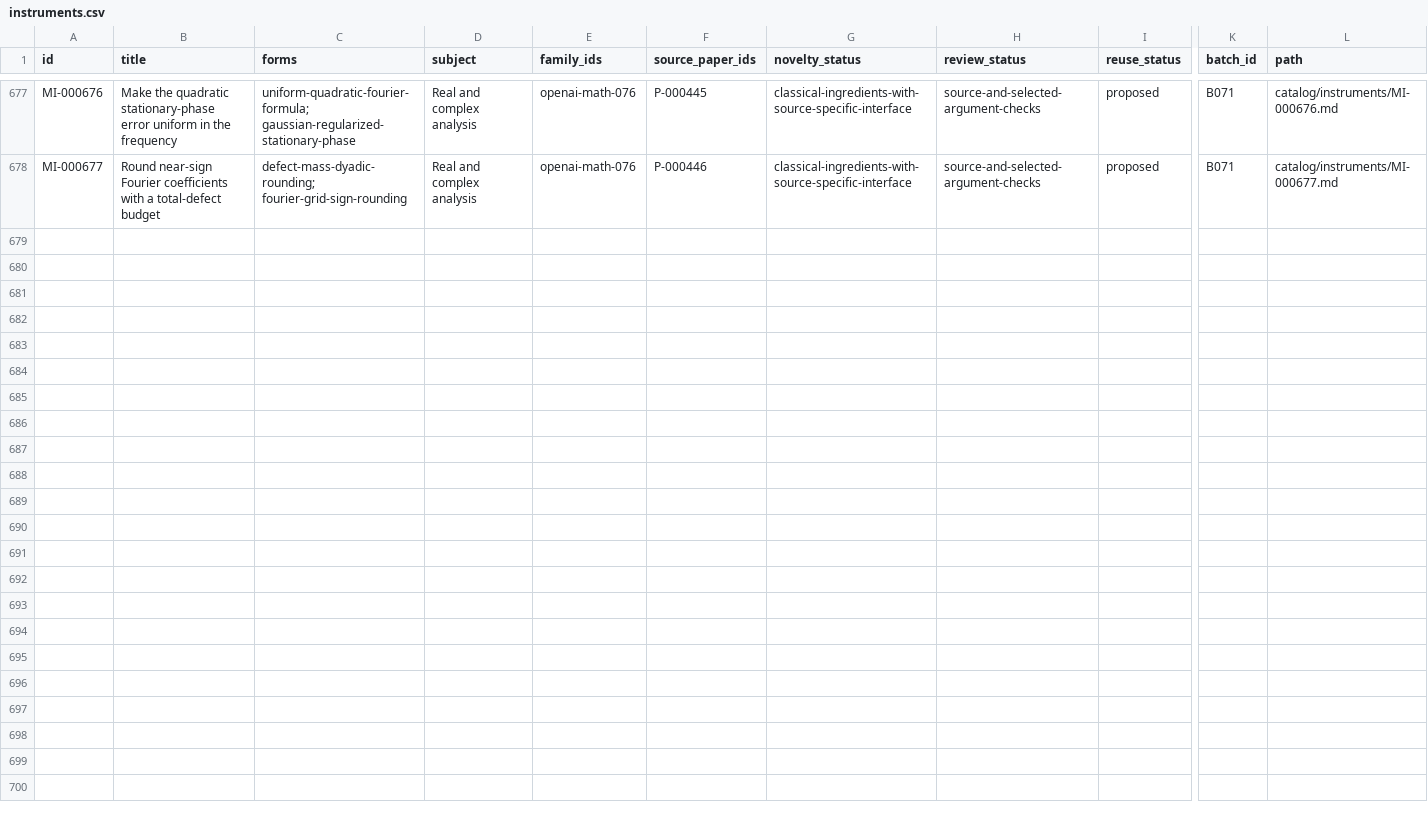
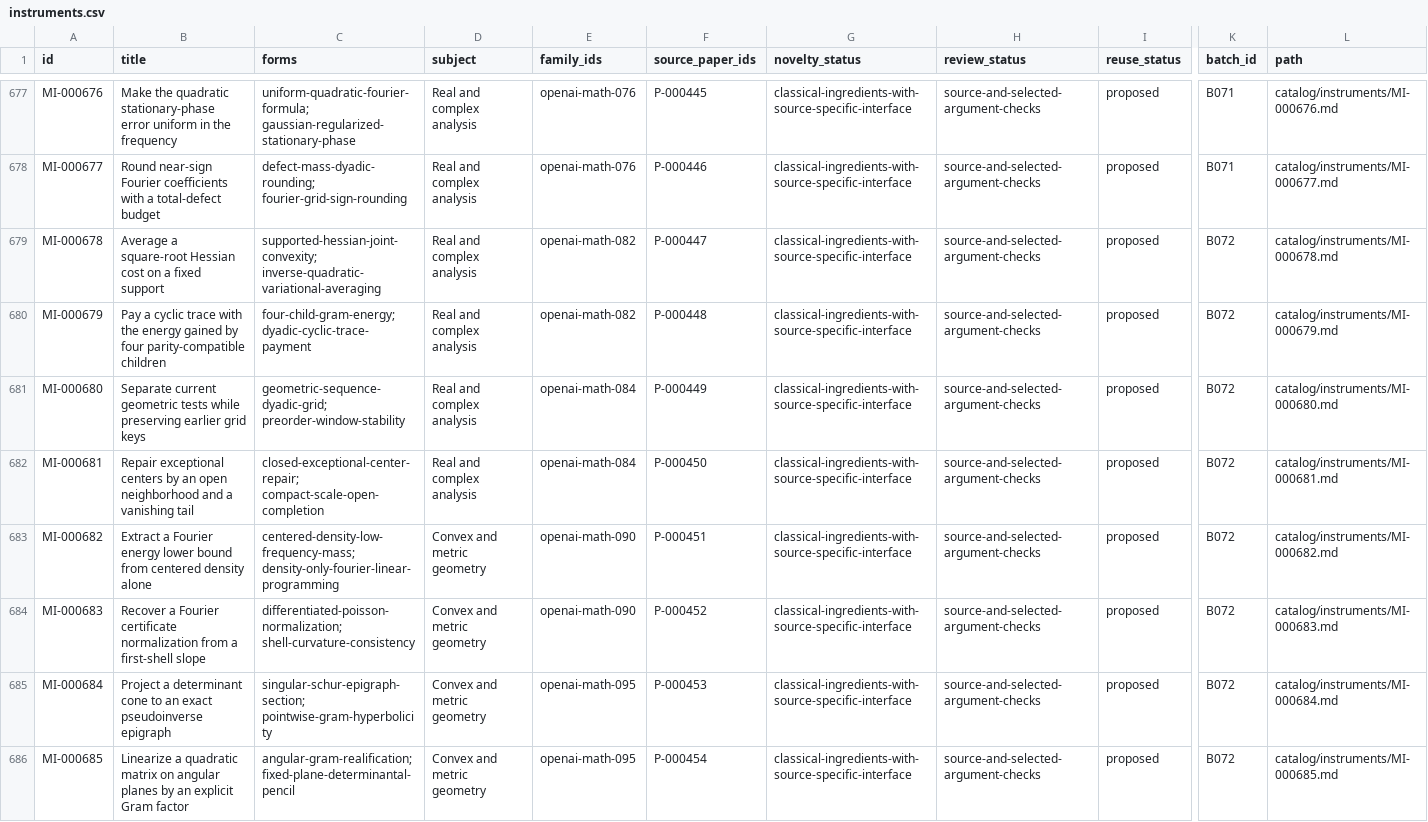
Before and after one commit to yxie2/math-instruments, a CSV file: exports/instruments.csv, drawn as a sheet; only a part is shown, gaps mark what is left out; rows hold the shown columns only; the diff names each change by its address in the sheet, - before the commit and + after, or states it on an @@ line.

Commit message:
Extract B072 matrix, grid, Fourier and cone instruments (#74)

```diff
--- a/exports/instruments.csv
+++ b/exports/instruments.csv
+row 679: MI-000678 | Average a square-root Hessian cost on a fixed support | supported-hessian-joint-convexity; inverse-quadratic-variational-averaging | Real and complex analysis | openai-math-082 | P-000447 | classical-ingredients-with-source-specific-interface | source-and-selected-argument-checks | proposed | B072 | catalog/instruments/MI-000678.md
+row 680: MI-000679 | Pay a cyclic trace with the energy gained by four parity-compatible children | four-child-gram-energy; dyadic-cyclic-trace-payment | Real and complex analysis | openai-math-082 | P-000448 | classical-ingredients-with-source-specific-interface | source-and-selected-argument-checks | proposed | B072 | catalog/instruments/MI-000679.md
+row 681: MI-000680 | Separate current geometric tests while preserving earlier grid keys | geometric-sequence-dyadic-grid; preorder-window-stability | Real and complex analysis | openai-math-084 | P-000449 | classical-ingredients-with-source-specific-interface | source-and-selected-argument-checks | proposed | B072 | catalog/instruments/MI-000680.md
+row 682: MI-000681 | Repair exceptional centers by an open neighborhood and a vanishing tail | closed-exceptional-center-repair; compact-scale-open-completion | Real and complex analysis | openai-math-084 | P-000450 | classical-ingredients-with-source-specific-interface | source-and-selected-argument-checks | proposed | B072 | catalog/instruments/MI-000681.md
+row 683: MI-000682 | Extract a Fourier energy lower bound from centered density alone | centered-density-low-frequency-mass; density-only-fourier-linear-programming | Convex and metric geometry | openai-math-090 | P-000451 | classical-ingredients-with-source-specific-interface | source-and-selected-argument-checks | proposed | B072 | catalog/instruments/MI-000682.md
+row 684: MI-000683 | Recover a Fourier certificate normalization from a first-shell slope | differentiated-poisson-normalization; shell-curvature-consistency | Convex and metric geometry | openai-math-090 | P-000452 | classical-ingredients-with-source-specific-interface | source-and-selected-argument-checks | proposed | B072 | catalog/instruments/MI-000683.md
+row 685: MI-000684 | Project a determinant cone to an exact pseudoinverse epigraph | singular-schur-epigraph-section; pointwise-gram-hyperbolicity | Convex and metric geometry | openai-math-095 | P-000453 | classical-ingredients-with-source-specific-interface | source-and-selected-argument-checks | proposed | B072 | catalog/instruments/MI-000684.md
+row 686: MI-000685 | Linearize a quadratic matrix on angular planes by an explicit Gram factor | angular-gram-realification; fixed-plane-determinantal-pencil | Convex and metric geometry | openai-math-095 | P-000454 | classical-ingredients-with-source-specific-interface | source-and-selected-argument-checks | proposed | B072 | catalog/instruments/MI-000685.md
```
Also changed, not shown: exports/families.csv, exports/papers.csv, 38 other files.
